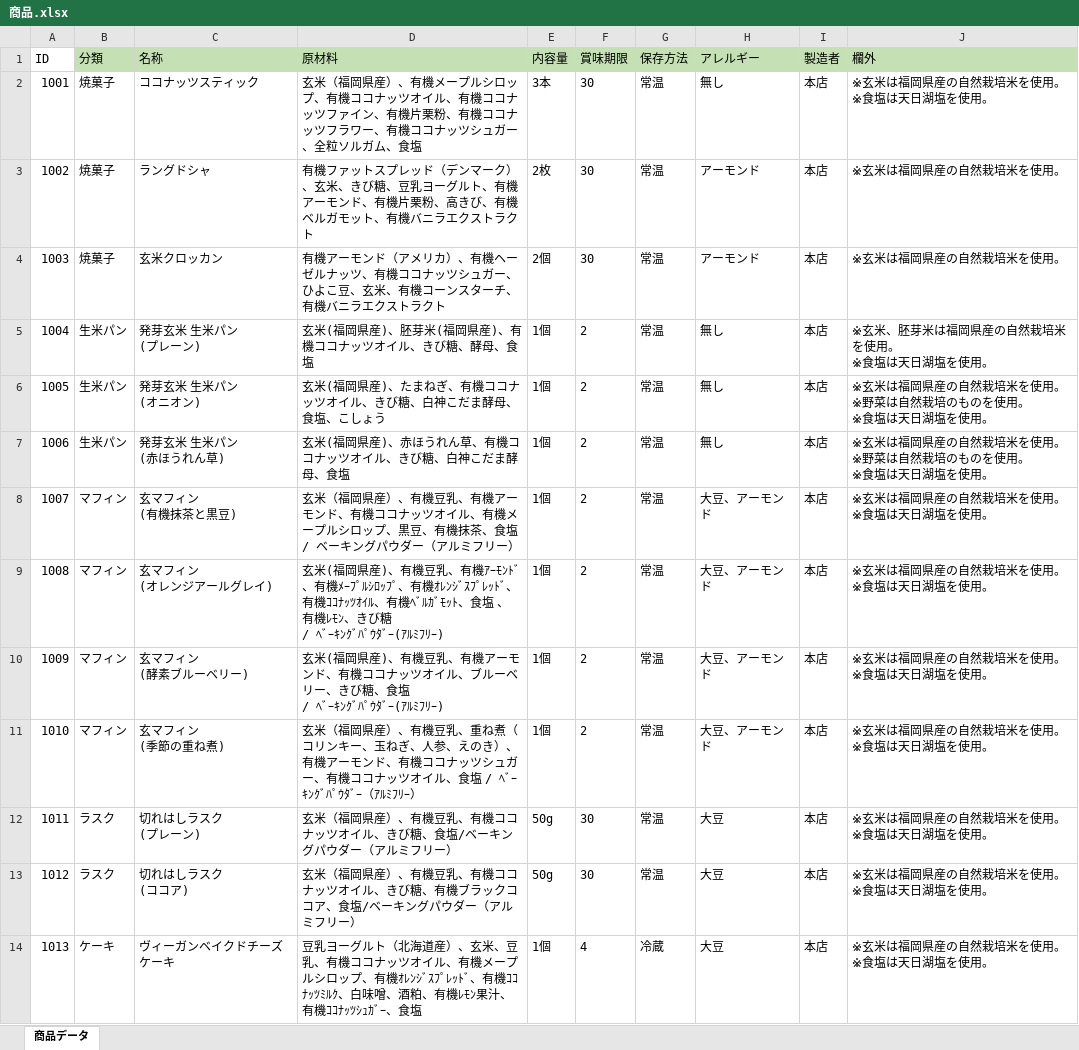
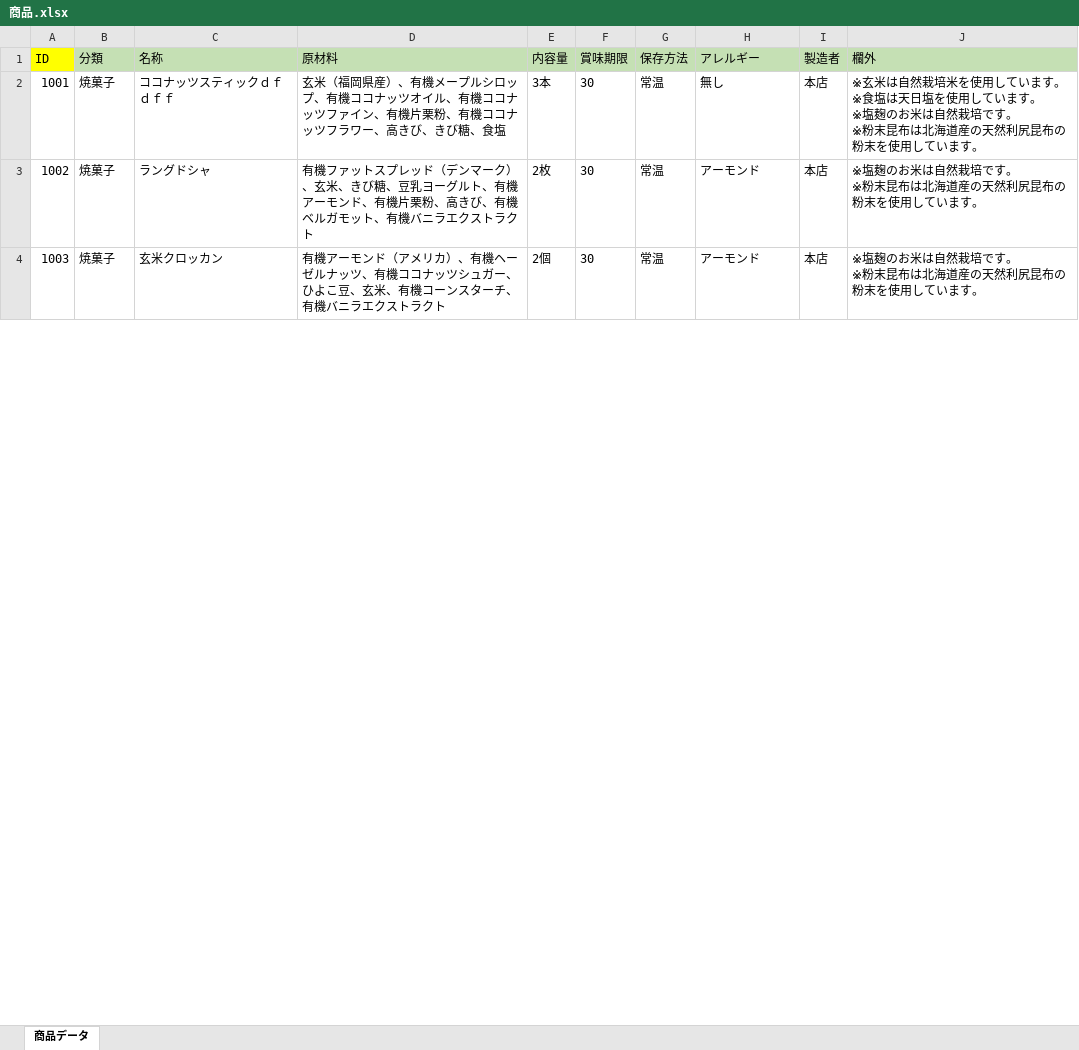
Before and after one commit to H-sakasegawa/PrintIngredientsList_Module_License, an Excel workbook: PrintIngredientsList/Database/商品.xlsx, sheet 商品データ, drawn as a sheet; only a part is shown; values as stored, in another font and other column widths than the file's, no borders; removed rows and columns are numbered as before the commit, all else as after; ↵ is a line break in a cell; the diff covers the shown part only; the diff names each change by its address in the sheet, - before the commit and + after, or states it on an @@ line.

```diff
--- a/PrintIngredientsList/Database/商品.xlsx (sheet 商品データ)
+++ b/PrintIngredientsList/Database/商品.xlsx (sheet 商品データ)
-A1 fill: none
+A1 fill: #FFFF00
-C2 (名称): ココナッツスティック
+C2 (名称): ココナッツスティックｄｆｄｆｆ
-D2 (原材料): …ラワー、有機ココナッツシュガー、全粒ソルガム、食塩
+D2 (原材料): …ラワー、高きび、きび糖、食塩
-J2 (欄外): ※玄米は福岡県産の自然栽培米を使用。 ↵ ※食塩は天日湖塩を使用。
+J2 (欄外): ※玄米は自然栽培米を使用しています。 ↵ ※食塩は天日塩を使用しています。 ↵ ※塩麹のお米は自然栽培です。 ↵ ※粉末昆布は北海道産の天然利尻昆布の粉末を使用しています。
-J3:J4 (欄外): ※玄米は福岡県産の自然栽培米を使用。
+J3:J4 (欄外): ※塩麹のお米は自然栽培です。 ↵ ※粉末昆布は北海道産の天然利尻昆布の粉末を使用しています。
-row 5: 1004 | 生米パン | 発芽玄米 生米パン ↵ (プレーン) | 玄米(福岡県産)、胚芽米(福岡県産)、有機ココナッツオイル、きび糖、酵母、食塩 | 1個 | 2 | 常温 | 無し | 本店 | ※玄米、胚芽米は福岡県産の自然栽培米を使用。 ↵ ※食塩は天日湖塩を使用。
-row 6: 1005 | 生米パン | 発芽玄米 生米パン ↵ (オニオン) | 玄米(福岡県産)、たまねぎ、有機ココナッツオイル、きび糖、白神こだま酵母、食塩、こしょう | 1個 | 2 | 常温 | 無し | 本店 | ※玄米は福岡県産の自然栽培米を使用。 ↵ ※野菜は自然栽培のものを使用。 ↵ ※食塩は天日湖塩を使用。
-row 7: 1006 | 生米パン | 発芽玄米 生米パン ↵ (赤ほうれん草) | 玄米(福岡県産)、赤ほうれん草、有機ココナッツオイル、きび糖、白神こだま酵母、食塩 | 1個 | 2 | 常温 | 無し | 本店 | ※玄米は福岡県産の自然栽培米を使用。 ↵ ※野菜は自然栽培のものを使用。 ↵ ※食塩は天日湖塩を使用。
-row 8: 1007 | マフィン | 玄マフィン ↵ (有機抹茶と黒豆) | 玄米（福岡県産）、有機豆乳、有機アーモンド、有機ココナッツオイル、有機メープルシロップ、黒豆、有機抹茶、食塩 / ベーキングパウダー（アルミフリー） | 1個 | 2 | 常温 | 大豆、アーモンド | 本店 | ※玄米は福岡県産の自然栽培米を使用。 ↵ ※食塩は天日湖塩を使用。
-row 9: 1008 | マフィン | 玄マフィン ↵ (オレンジアールグレイ) | 玄米(福岡県産)、有機豆乳、有機ｱｰﾓﾝﾄﾞ、有機ﾒｰﾌﾟﾙｼﾛｯﾌﾟ、有機ｵﾚﾝｼﾞｽﾌﾟﾚｯﾄﾞ、有機ｺｺﾅｯﾂｵｲﾙ、有機ﾍﾞﾙｶﾞﾓｯﾄ、食塩 、有機ﾚﾓﾝ、きび糖 ↵ / ﾍﾞｰｷﾝｸﾞﾊﾟｳﾀﾞｰ(ｱﾙﾐﾌﾘｰ) | 1個 | 2 | 常温 | 大豆、アーモンド | 本店 | ※玄米は福岡県産の自然栽培米を使用。 ↵ ※食塩は天日湖塩を使用。
-row 10: 1009 | マフィン | 玄マフィン ↵ (酵素ブルーベリー) | 玄米(福岡県産)、有機豆乳、有機アーモンド、有機ココナッツオイル、ブルーベリー、きび糖、食塩 ↵ / ﾍﾞｰｷﾝｸﾞﾊﾟｳﾀﾞｰ(ｱﾙﾐﾌﾘｰ) | 1個 | 2 | 常温 | 大豆、アーモンド | 本店 | ※玄米は福岡県産の自然栽培米を使用。 ↵ ※食塩は天日湖塩を使用。
-row 11: 1010 | マフィン | 玄マフィン ↵ (季節の重ね煮) | 玄米（福岡県産）、有機豆乳、重ね煮（コリンキー、玉ねぎ、人参、えのき）、有機アーモンド、有機ココナッツシュガー、有機ココナッツオイル、食塩 / ﾍﾞｰｷﾝｸﾞﾊﾟｳﾀﾞｰ（ｱﾙﾐﾌﾘｰ） | 1個 | 2 | 常温 | 大豆、アーモンド | 本店 | ※玄米は福岡県産の自然栽培米を使用。 ↵ ※食塩は天日湖塩を使用。
-row 12: 1011 | ラスク | 切れはしラスク ↵ (プレーン) | 玄米（福岡県産）、有機豆乳、有機ココナッツオイル、きび糖、食塩/ベーキングパウダー（アルミフリー） | 50g | 30 | 常温 | 大豆 | 本店 | ※玄米は福岡県産の自然栽培米を使用。 ↵ ※食塩は天日湖塩を使用。
-row 13: 1012 | ラスク | 切れはしラスク ↵ (ココア) | 玄米（福岡県産）、有機豆乳、有機ココナッツオイル、きび糖、有機ブラックココア、食塩/ベーキングパウダー（アルミフリー） | 50g | 30 | 常温 | 大豆 | 本店 | ※玄米は福岡県産の自然栽培米を使用。 ↵ ※食塩は天日湖塩を使用。
-row 14: 1013 | ケーキ | ヴィーガンベイクドチーズケーキ | 豆乳ヨーグルト（北海道産）、玄米、豆乳、有機ココナッツオイル、有機メープルシロップ、有機ｵﾚﾝｼﾞｽﾌﾟﾚｯﾄﾞ、有機ｺｺﾅｯﾂﾐﾙｸ、白味噌、酒粕、有機ﾚﾓﾝ果汁、有機ｺｺﾅｯﾂｼｭｶﾞｰ、食塩 | 1個 | 4 | 冷蔵 | 大豆 | 本店 | ※玄米は福岡県産の自然栽培米を使用。 ↵ ※食塩は天日湖塩を使用。
```
Also changed, not shown: 5 added rows and 7 removed rows elsewhere in this sheet, formulas that keep their value, PrintIngredientsList/Database/共通.xlsx, 2 other files.
